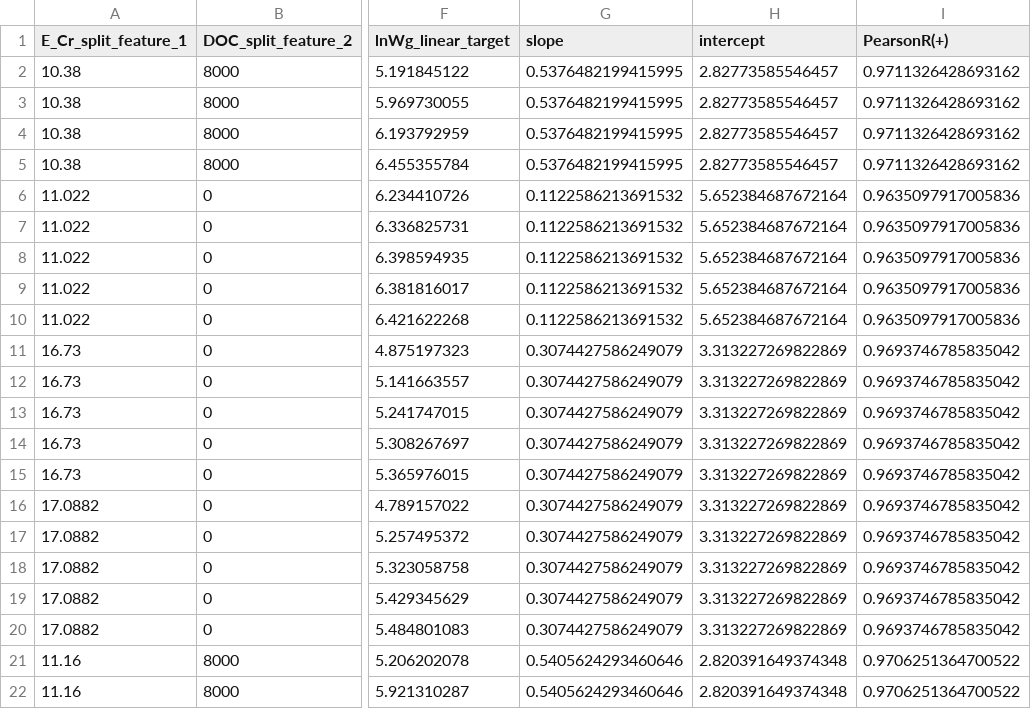
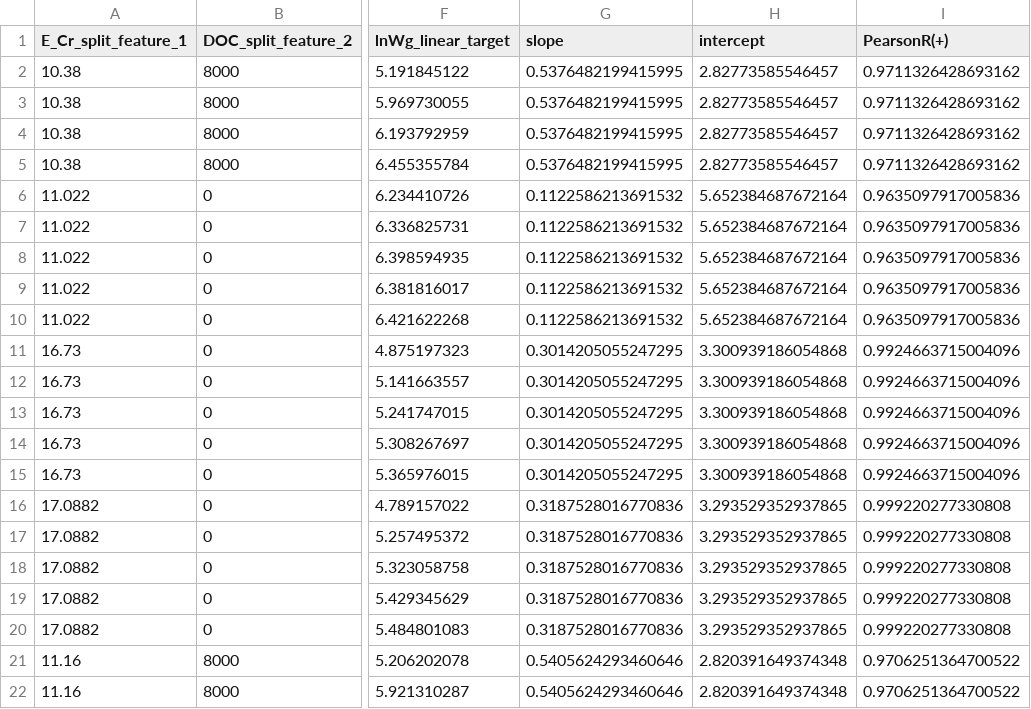
Before and after one commit to Bin-Cao/TCLRmodel, a CSV file: Examples/Execution template/Segmented/all_dataset.csv, drawn as a sheet; only a part is shown, gaps mark what is left out; the diff names each change by its address in the sheet, - before the commit and + after, or states it on an @@ line.

```diff
--- a/Examples/Execution template/Segmented/all_dataset.csv
+++ b/Examples/Execution template/Segmented/all_dataset.csv
-G11:G15 (slope): 0.3074427586249079
+G11:G15 (slope): 0.3014205055247295
-H11:H15 (intercept): 3.313227269822869
+H11:H15 (intercept): 3.300939186054868
-I11:I15 (PearsonR(+)): 0.9693746785835042
+I11:I15 (PearsonR(+)): 0.9924663715004096
-G16:G20 (slope): 0.3074427586249079
+G16:G20 (slope): 0.3187528016770836
-H16:H20 (intercept): 3.313227269822869
+H16:H20 (intercept): 3.293529352937865
-I16:I20 (PearsonR(+)): 0.9693746785835042
+I16:I20 (PearsonR(+)): 0.999220277330808
```
Also changed, not shown: Examples/Execution template/Segmented/subdataset_2.csv, Examples/Execution template/Segmented/subdataset_4.csv, 9 other files.
